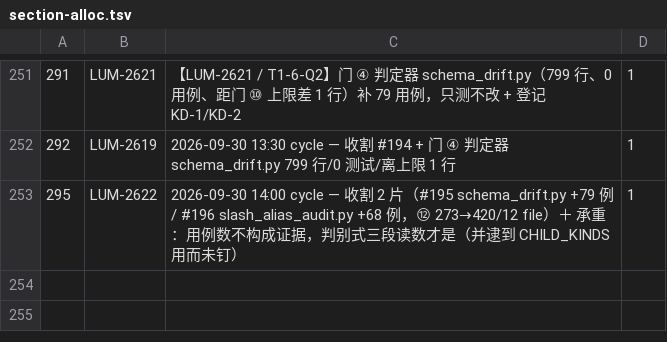
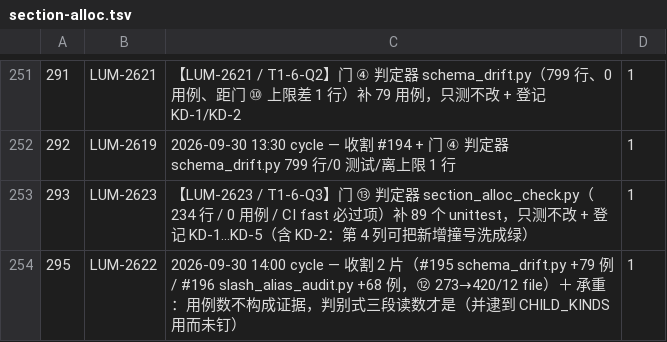
Before and after one commit to louloulin/paperclip-rs, a TSV file: docs/section-alloc.tsv, drawn as a sheet; only a part is shown, gaps mark what is left out.

Commit message:
T1-6-Q3: 门 ⑬ 判定器 section_alloc_check.py 补 89 个 unittest（只测不改，登记 KD-1..KD-5）
- 新增 scripts/test_section_alloc_check.py（698 行，零编译/零真库/零磁盘）
- scripts/tests.manifest +1 行（LC_ALL=C sort 第 10 位，与测试文件同一提交）
- docs/37 §293 + docs/section-alloc.tsv 293 行（成对，否则门 ⑬ 自己判红）
- scripts/section_alloc_check.py 本体一行未改

门：⑫ 13 file(s)/509 用例 rc=0（base 12/420）｜⑬ sections=223 numbers=222 ledger=222 defects=0
    ⑦ route-parity 八数字逐字不变（本片 0 路由）｜⑩ rc=0
DoD 三段：改前 rc=0 → R4 恒真 rc=1（6 条指名 FAIL）→ R1 恒绿 rc=1（8 条指名 FAIL）→ 复原 rc=0

Co-authored-by: multica-agent <github@multica.ai>

```diff
--- a/docs/section-alloc.tsv
+++ b/docs/section-alloc.tsv
@@ -252,2 +252,3 @@
 292	LUM-2619	2026-09-30 13:30 cycle — 收割 #194 + 门 ④ 判定器 schema_drift.py 799 行/0 测试/离上限 1 行	1
+293	LUM-2623	【LUM-2623 / T1-6-Q3】门 ⑬ 判定器 section_alloc_check.py（234 行 / 0 用例 / CI fast 必过项）补 89 个 unittest，只测不改 + 登记 KD-1…KD-5（含 KD-2：第 4 列可把新增撞号洗成绿）	1
 295	LUM-2622	2026-09-30 14:00 cycle — 收割 2 片（#195 schema_drift.py +79 例 / #196 slash_alias_audit.py +68 例，⑫ 273→420/12 file）＋ 承重：用例数不构成证据，判别式三段读数才是（并逮到 CHILD_KINDS 用而未钉）	1
```
Also changed, not shown: 3 other files.
